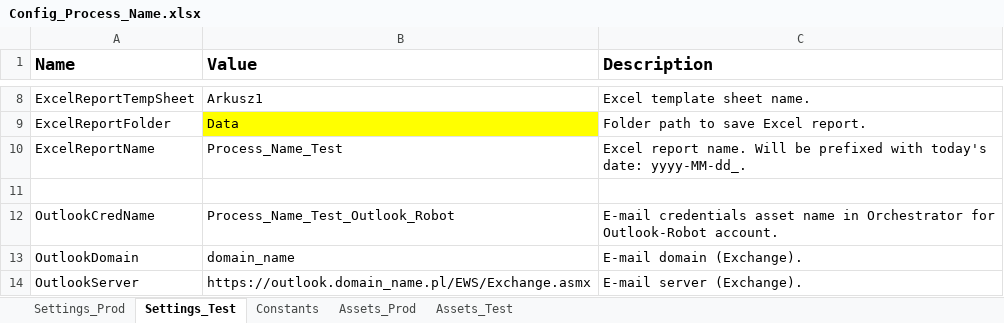
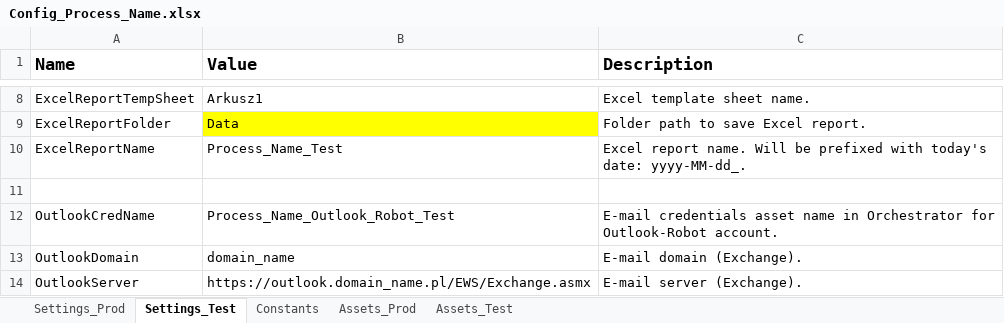
Before and after one commit to Pitor86/FlowchartTemplateC, an Excel workbook: FlowchartTemplateC#/Data/Config_Process_Name.xlsx, sheet Settings_Test, drawn as a sheet; only a part is shown, gaps mark what is left out; values as stored, in another font and other column widths than the file's, no borders; the diff names each change by its address in the sheet, - before the commit and + after, or states it on an @@ line.

Commit message:
5th commit
Config file updated.

```diff
--- a/FlowchartTemplateC#/Data/Config_Process_Name.xlsx (sheet Settings_Test)
+++ b/FlowchartTemplateC#/Data/Config_Process_Name.xlsx (sheet Settings_Test)
-B12 (Value): Process_Name_Test_Outlook_Robot
+B12 (Value): Process_Name_Outlook_Robot_Test
```
Also changed, not shown: sheet Settings_Prod.
